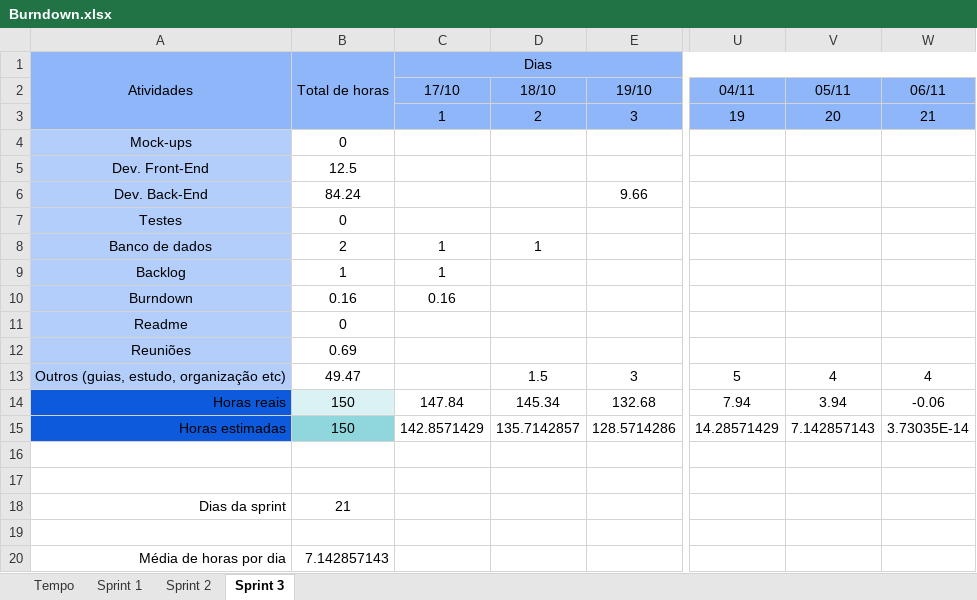
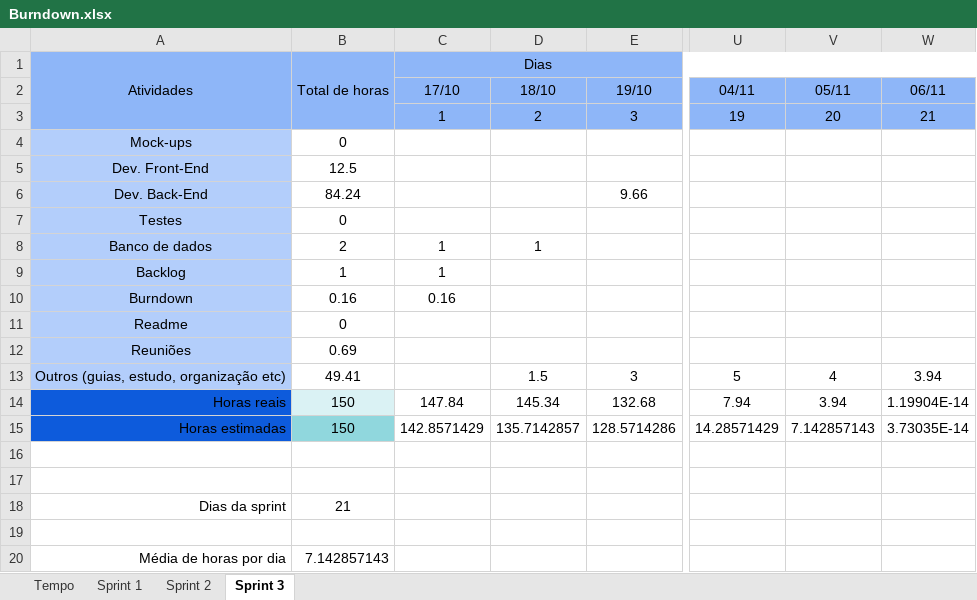
Before and after one commit to barbaraport/softtelie-ehsoja, an Excel workbook: docs/Burndown/Burndown.xlsx, sheet Sprint 3, drawn as a sheet; only a part is shown, gaps mark what is left out; values as stored, in another font and other column widths than the file's, no borders; charts and pictures not drawn; the diff names each change by its address in the sheet, - before the commit and + after, or states it on an @@ line.

Commit message:
FIX: sprint 3 burndown

```diff
--- a/docs/Burndown/Burndown.xlsx (sheet Sprint 3)
+++ b/docs/Burndown/Burndown.xlsx (sheet Sprint 3)
-B13: 49.47
+B13: 49.41
-W13 (06/11): 4
+W13 (06/11): 3.94
-W14 (06/11): -0.06
+W14 (06/11): 1.19904E-14
```
Also changed, not shown: charts or pictures, 1 other file.
